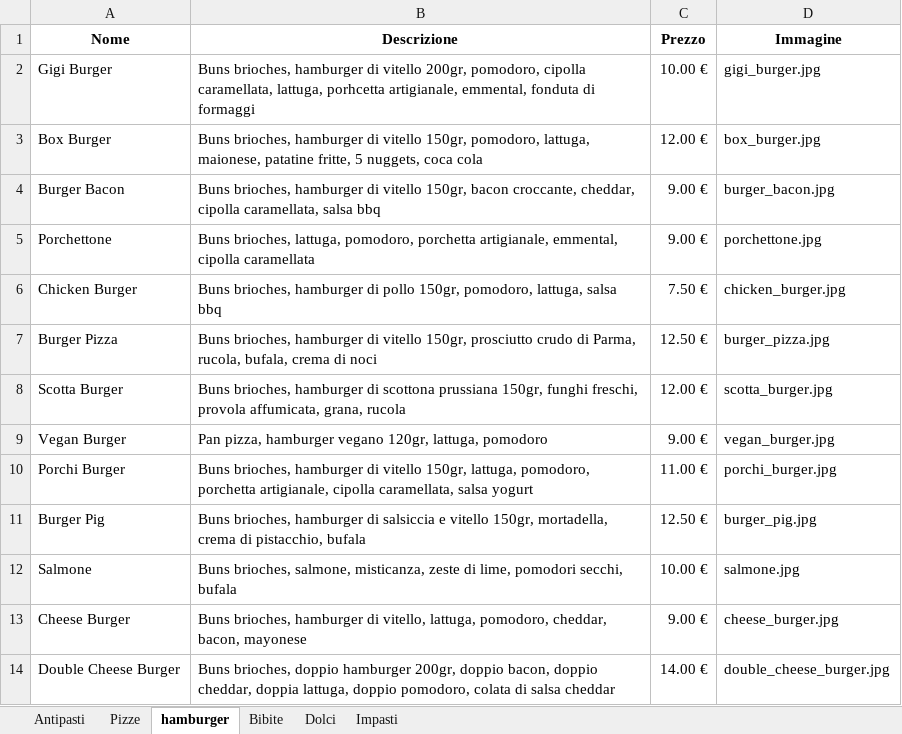
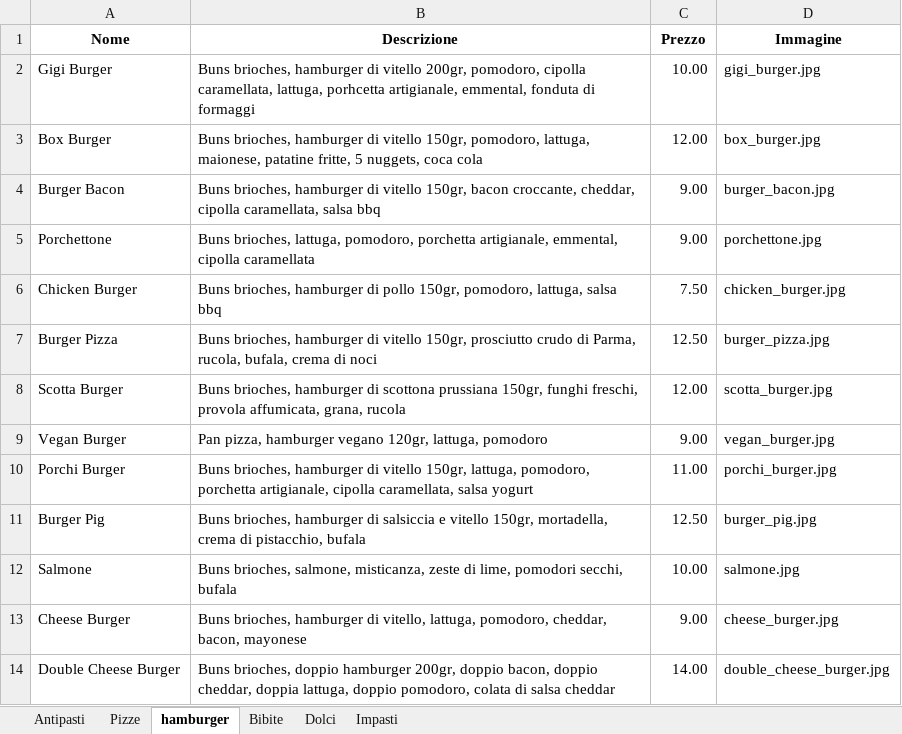
Before and after one commit to WickedPapa/burgerpizzatemp, an Excel workbook: prodotti.xlsx, sheet hamburger, drawn as a sheet; values as stored, in another font and other column widths than the file's, no borders; the diff names each change by its address in the sheet, - before the commit and + after, or states it on an @@ line.

```diff
--- a/prodotti.xlsx (sheet hamburger)
+++ b/prodotti.xlsx (sheet hamburger)
-C2 (Prezzo): 10.00 €
+C2 (Prezzo): 10.00
-C3 (Prezzo): 12.00 €
+C3 (Prezzo): 12.00
-C4:C5 (Prezzo): 9.00 €
+C4:C5 (Prezzo): 9.00
-C6 (Prezzo): 7.50 €
+C6 (Prezzo): 7.50
-C7 (Prezzo): 12.50 €
+C7 (Prezzo): 12.50
-C8 (Prezzo): 12.00 €
+C8 (Prezzo): 12.00
-C9 (Prezzo): 9.00 €
+C9 (Prezzo): 9.00
-C10 (Prezzo): 11.00 €
+C10 (Prezzo): 11.00
-C11 (Prezzo): 12.50 €
+C11 (Prezzo): 12.50
-C12 (Prezzo): 10.00 €
+C12 (Prezzo): 10.00
-C13 (Prezzo): 9.00 €
+C13 (Prezzo): 9.00
-C14 (Prezzo): 14.00 €
+C14 (Prezzo): 14.00
```
Also changed, not shown: sheet Pizze, sheet Antipasti, 1 other file.
